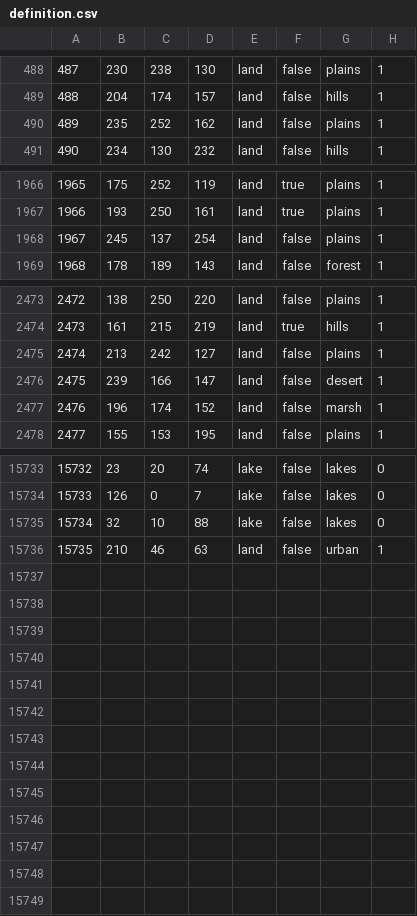
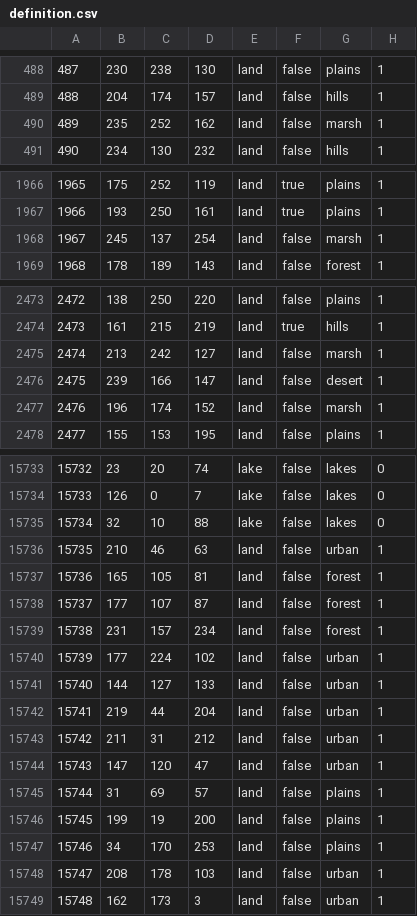
Before and after one commit to Balefire-Blues-Team/eaw_foe, a CSV file: map/definition.csv, drawn as a sheet; only a part is shown, gaps mark what is left out; the diff covers the shown part only.

```diff
--- a/map/definition.csv
+++ b/map/definition.csv
@@ -489,3 +489,3 @@
 488;204;174;157;land;false;hills;1
-489;235;252;162;land;false;plains;1
+489;235;252;162;land;false;marsh;1
 490;234;130;232;land;false;hills;1
@@ -1967,3 +1967,3 @@
 1966;193;250;161;land;true;plains;1
-1967;245;137;254;land;false;plains;1
+1967;245;137;254;land;false;marsh;1
 1968;178;189;143;land;false;forest;1
@@ -2474,3 +2474,3 @@
 2473;161;215;219;land;true;hills;1
-2474;213;242;127;land;false;plains;1
+2474;213;242;127;land;false;marsh;1
 2475;239;166;147;land;false;desert;1
@@ -15736 +15736,14 @@
 15735;210;46;63;land;false;urban;1
+15736;165;105;81;land;false;forest;1
+15737;177;107;87;land;false;forest;1
+15738;231;157;234;land;false;forest;1
+15739;177;224;102;land;false;urban;1
+15740;144;127;133;land;false;urban;1
+15741;219;44;204;land;false;urban;1
+15742;211;31;212;land;false;urban;1
+15743;147;120;47;land;false;urban;1
+15744;31;69;57;land;false;plains;1
+15745;199;19;200;land;false;plains;1
+15746;34;170;253;land;false;plains;1
+15747;208;178;103;land;false;urban;1
+15748;162;173;3;land;false;urban;1
```
Also changed, not shown: 12 edited cells elsewhere in this file, map/adjacencies.csv, 58 other files.
